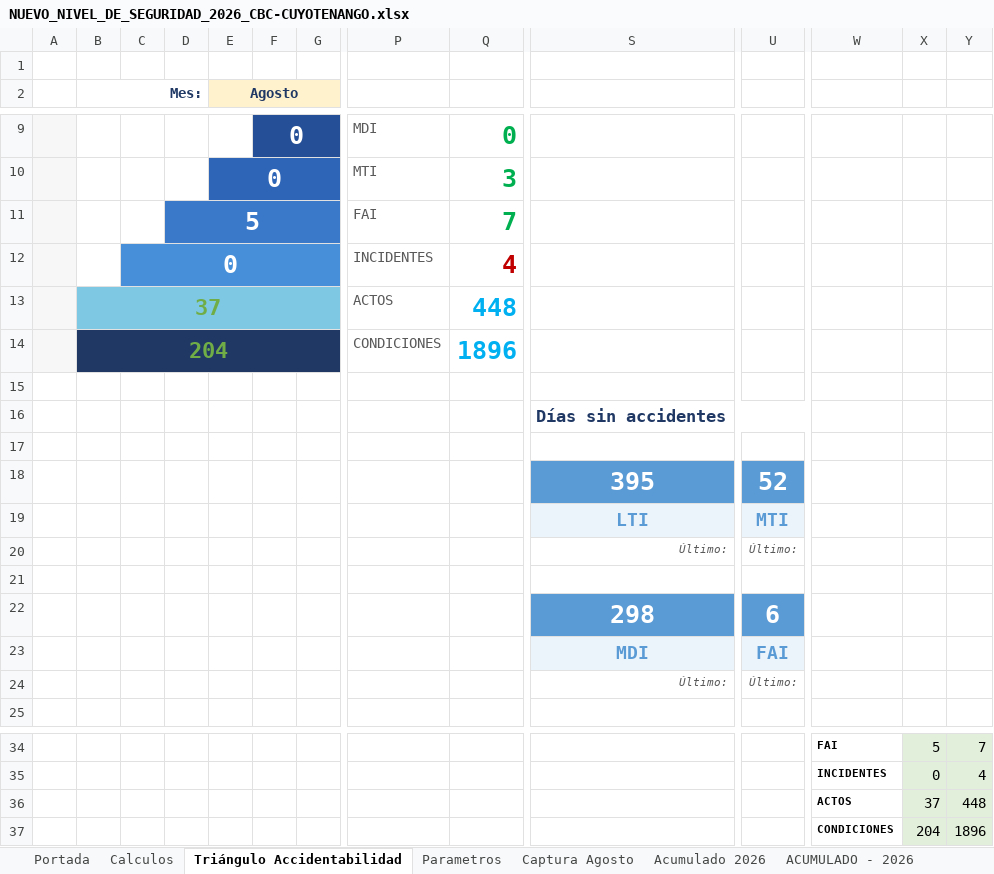
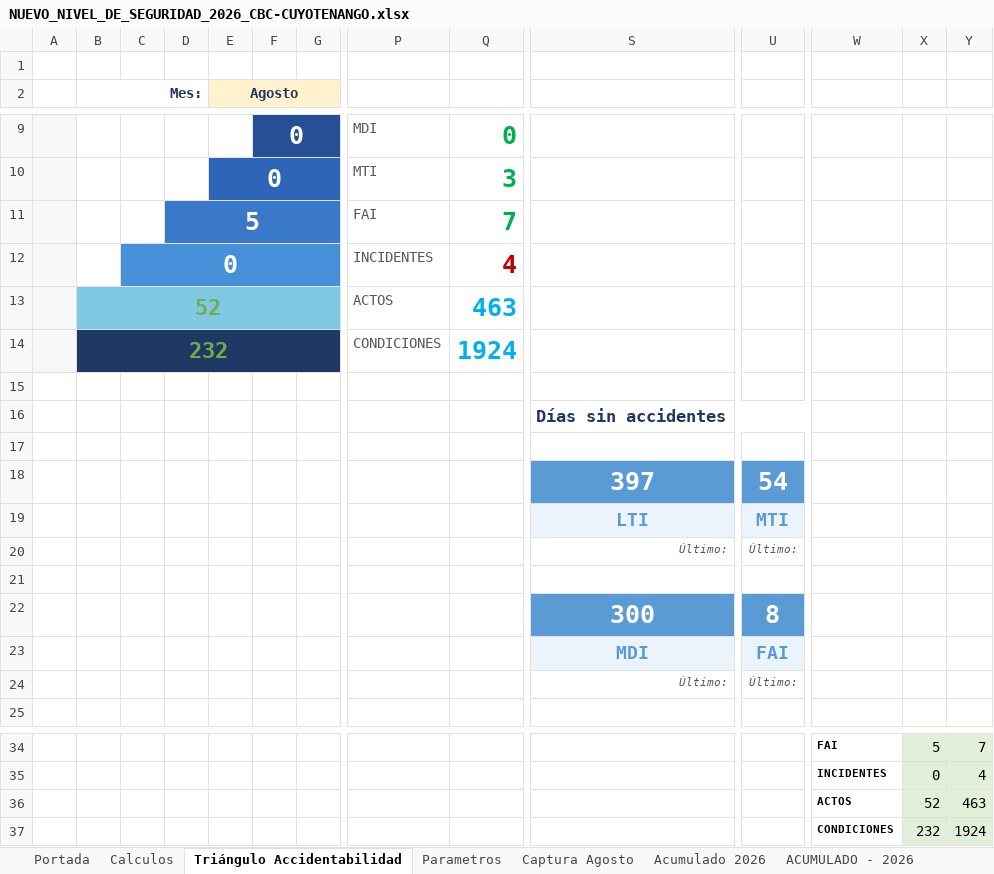
Before and after one commit to gestorssocuyo2026/DASHBOARDACTOSYCONDICIONES, an Excel workbook: NUEVO_NIVEL_DE_SEGURIDAD_2026_CBC-CUYOTENANGO.xlsx, sheet Triángulo Accidentabilidad, drawn as a sheet; only a part is shown, gaps mark what is left out; values as stored, in another font and other column widths than the file's, no borders; removed rows and columns are numbered as before the commit, all else as after; rows hold the shown columns only; the diff names each change by its address in the sheet, - before the commit and + after, or states it on an @@ line.

```diff
--- a/NUEVO_NIVEL_DE_SEGURIDAD_2026_CBC-CUYOTENANGO.xlsx (sheet Triángulo Accidentabilidad)
+++ b/NUEVO_NIVEL_DE_SEGURIDAD_2026_CBC-CUYOTENANGO.xlsx (sheet Triángulo Accidentabilidad)
-row 13:  | 37 |  |  |  |  |  | ACTOS | 448
-row 14:  | 204 |  |  |  |  |  | CONDICIONES | 1896
+row 13:  | 52 |  |  |  |  |  | ACTOS | 463
+row 14:  | 232 |  |  |  |  |  | CONDICIONES | 1924
-row 18:  |  |  |  |  |  |  |  |  | 395 | 52
+row 18:  |  |  |  |  |  |  |  |  | 397 | 54
-row 22:  |  |  |  |  |  |  |  |  | 298 | 6
+row 22:  |  |  |  |  |  |  |  |  | 300 | 8
-row 36:  |  |  |  |  |  |  |  |  |  |  | ACTOS | 37 | 448
-row 37:  |  |  |  |  |  |  |  |  |  |  | CONDICIONES | 204 | 1896
+row 36:  |  |  |  |  |  |  |  |  |  |  | ACTOS | 52 | 463
+row 37:  |  |  |  |  |  |  |  |  |  |  | CONDICIONES | 232 | 1924
```
Also changed, not shown: sheet Captura Agosto, sheet ACUMULADO - 2026, sheet Acumulado 2026, sheet Calculos, sheet Portada, hidden cells, charts or pictures.
